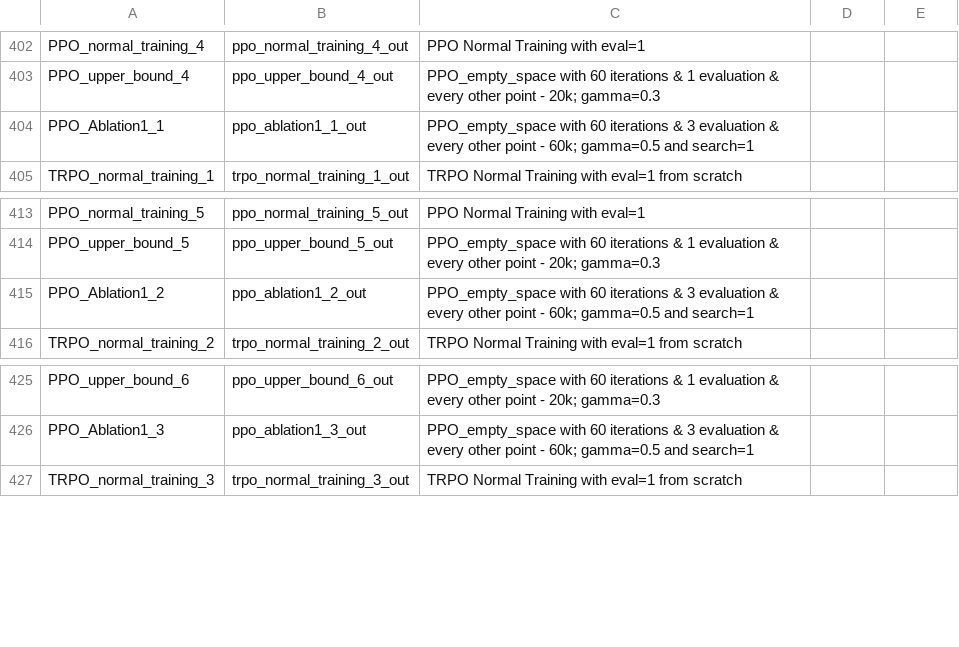
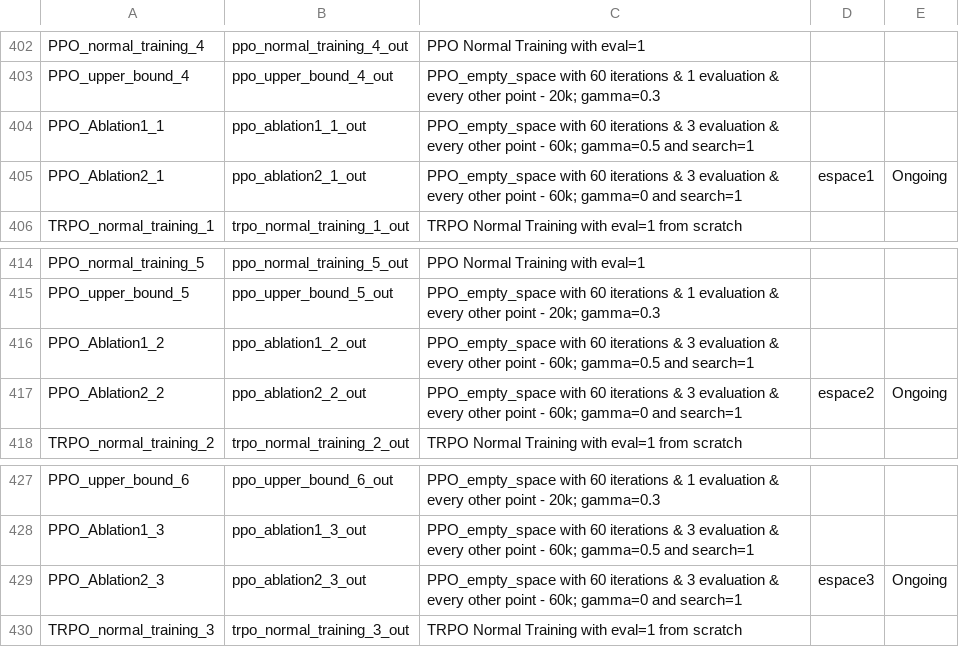
Before and after one commit to AishikD14/stable-baselines3, a CSV file: output.csv, drawn as a sheet; only a part is shown, gaps mark what is left out.

Commit message:
update

```diff
--- a/output.csv
+++ b/output.csv
@@ -404,2 +404,3 @@ PPO_upper_bound_4, ppo_upper_bound_4_out, PPO_empty_space with 60 iterations & 1
 PPO_Ablation1_1, ppo_ablation1_1_out, PPO_empty_space with 60 iterations & 3 evaluation & every other point - 60k; gamma=0.5 and search=1
+PPO_Ablation2_1, ppo_ablation2_1_out, PPO_empty_space with 60 iterations & 3 evaluation & every other point - 60k; gamma=0 and search=1, espace1, Ongoing
 TRPO_normal_training_1, trpo_normal_training_1_out, TRPO Normal Training with eval=1 from scratch
@@ -415,2 +416,3 @@ PPO_upper_bound_5, ppo_upper_bound_5_out, PPO_empty_space with 60 iterations & 1
 PPO_Ablation1_2, ppo_ablation1_2_out, PPO_empty_space with 60 iterations & 3 evaluation & every other point - 60k; gamma=0.5 and search=1
+PPO_Ablation2_2, ppo_ablation2_2_out, PPO_empty_space with 60 iterations & 3 evaluation & every other point - 60k; gamma=0 and search=1, espace2, Ongoing
 TRPO_normal_training_2, trpo_normal_training_2_out, TRPO Normal Training with eval=1 from scratch
@@ -426,2 +428,3 @@ PPO_upper_bound_6, ppo_upper_bound_6_out, PPO_empty_space with 60 iterations & 1
 PPO_Ablation1_3, ppo_ablation1_3_out, PPO_empty_space with 60 iterations & 3 evaluation & every other point - 60k; gamma=0.5 and search=1
+PPO_Ablation2_3, ppo_ablation2_3_out, PPO_empty_space with 60 iterations & 3 evaluation & every other point - 60k; gamma=0 and search=1, espace3, Ongoing
 TRPO_normal_training_3, trpo_normal_training_3_out, TRPO Normal Training with eval=1 from scratch
```
